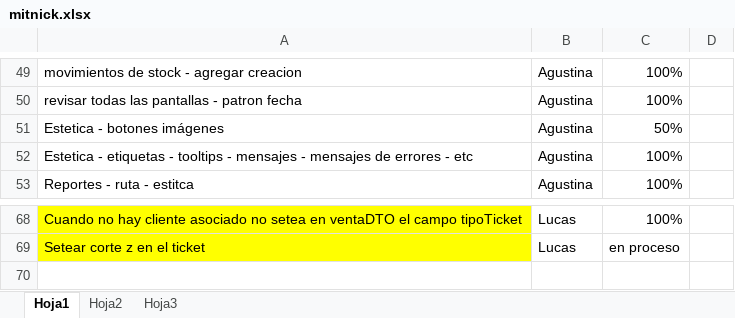
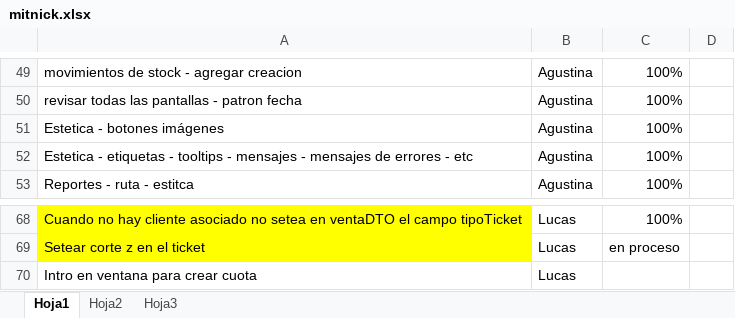
Before and after one commit to darios251/mitnick, an Excel workbook: mitnick.xlsx, sheet Hoja1, drawn as a sheet; only a part is shown, gaps mark what is left out; values as stored, in another font and other column widths than the file's, no borders; the diff names each change by its address in the sheet, - before the commit and + after, or states it on an @@ line.

```diff
--- a/mitnick.xlsx (sheet Hoja1)
+++ b/mitnick.xlsx (sheet Hoja1)
-C51: 50%
+C51: 100%
+row 70: Intro en ventana para crear cuota | Lucas
```
Also changed, not shown: 12 other files.
